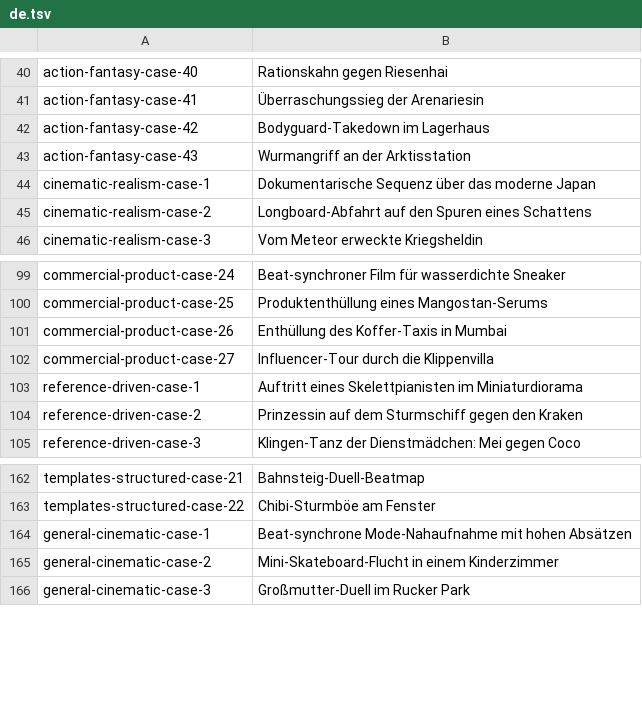
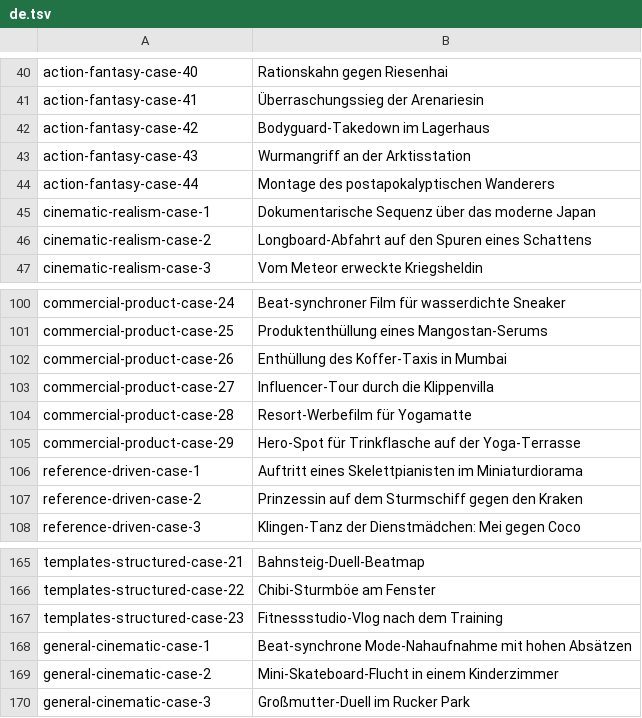
Before and after one commit to Evolink-AI/awesome-seedance-2.0-prompts, a TSV file: data/localized-titles/de.tsv, drawn as a sheet; only a part is shown, gaps mark what is left out; the diff names each change by its address in the sheet, - before the commit and + after, or states it on an @@ line.

```diff
--- a/data/localized-titles/de.tsv
+++ b/data/localized-titles/de.tsv
+row 44: action-fantasy-case-44 | Montage des postapokalyptischen Wanderers
+row 104: commercial-product-case-28 | Resort-Werbefilm für Yogamatte
+row 105: commercial-product-case-29 | Hero-Spot für Trinkflasche auf der Yoga-Terrasse
+row 167: templates-structured-case-23 | Fitnessstudio-Vlog nach dem Training
```
Also changed, not shown: data/localized-titles/es.tsv, data/localized-titles/fr.tsv, 24 other files.
